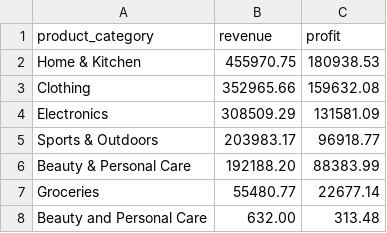
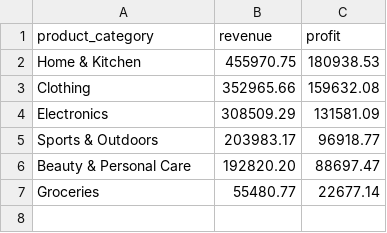
Before and after one commit to linababa1/Retail-Store, a CSV file: 05_results/03_best_performing_product_by_category.csv, drawn as a sheet.

Commit message:
Data clean and update

```diff
--- a/05_results/03_best_performing_product_by_category.csv
+++ b/05_results/03_best_performing_product_by_category.csv
@@ -5,4 +5,3 @@
 "Sports & Outdoors","203983.17","96918.77"
-"Beauty & Personal Care","192188.20","88383.99"
+"Beauty & Personal Care","192820.20","88697.47"
 "Groceries","55480.77","22677.14"
-"Beauty and Personal Care","632.00","313.48"
```
Also changed, not shown: 4 other files.
